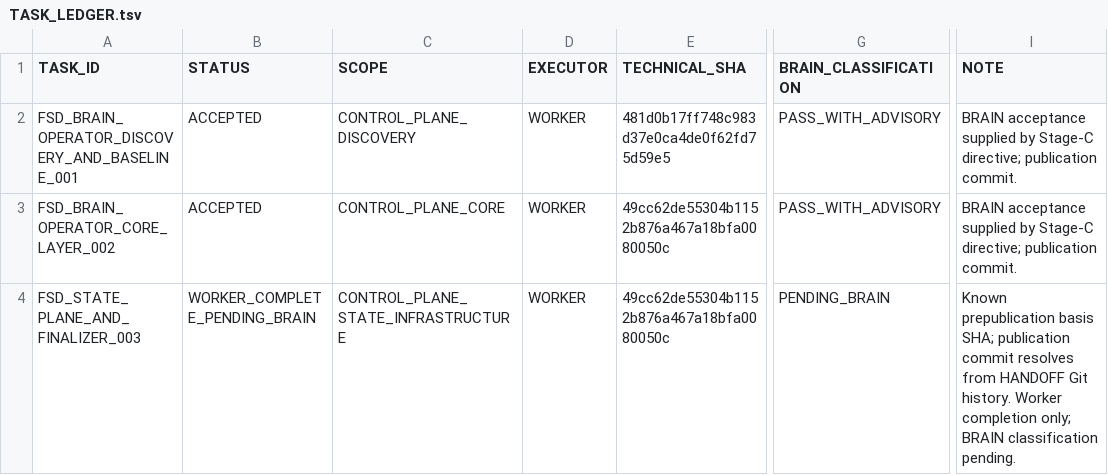
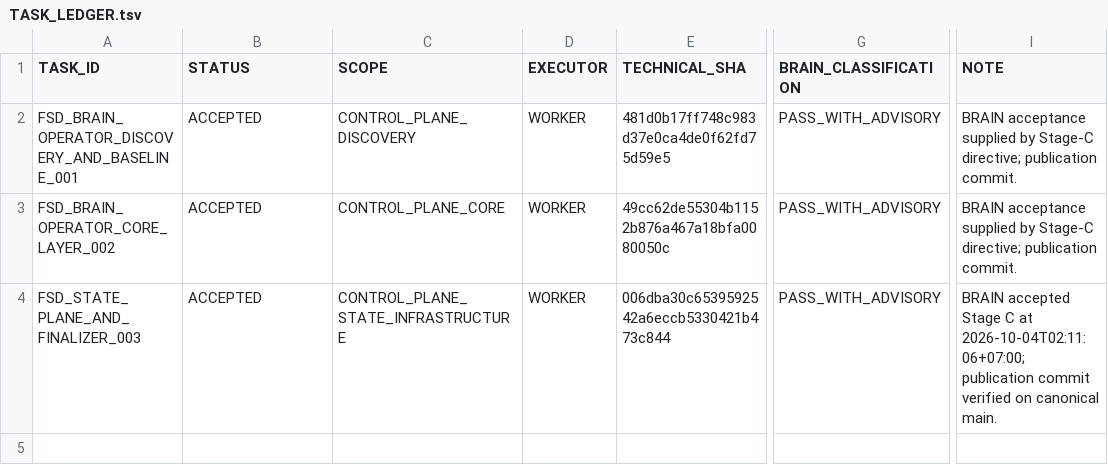
Before and after one commit to cenvu/FSD, a TSV file: STATE/TASK_LEDGER.tsv, drawn as a sheet; only a part is shown, gaps mark what is left out; the diff names each change by its address in the sheet, - before the commit and + after, or states it on an @@ line.

```diff
--- a/STATE/TASK_LEDGER.tsv
+++ b/STATE/TASK_LEDGER.tsv
-B4 (STATUS): WORKER_COMPLETE_PENDING_BRAIN
+B4 (STATUS): ACCEPTED
-E4 (TECHNICAL_SHA): 49cc62de55304b1152b876a467a18bfa0080050c
+E4 (TECHNICAL_SHA): 006dba30c6539592542a6eccb5330421b473c844
-G4 (BRAIN_CLASSIFICATION): PENDING_BRAIN
+G4 (BRAIN_CLASSIFICATION): PASS_WITH_ADVISORY
-I4 (NOTE): Known prepublication basis SHA; publication commit resolves from HANDOFF Git history. Worker completion only; BRAIN classification pending.
+I4 (NOTE): BRAIN accepted Stage C at 2026-10-04T02:11:06+07:00; publication commit verified on canonical main.
```
Also changed, not shown: STATE/RULE_PROMOTION_LEDGER.tsv, 2 other files.
